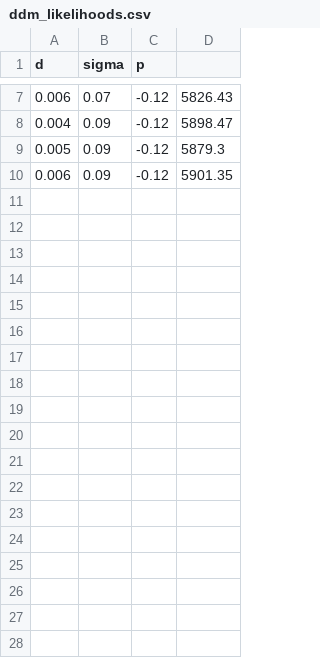
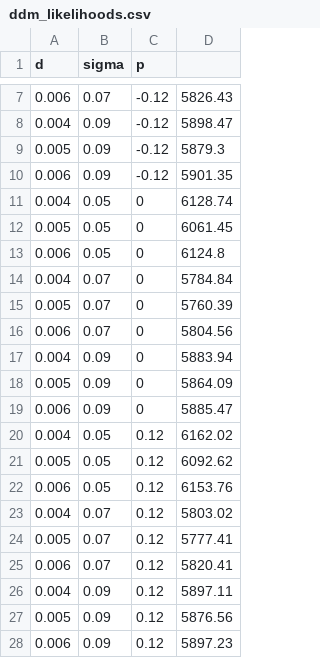
Before and after one commit to zenkavi/aDDM-Toolbox-GPU, a CSV file: results/ddm_likelihoods.csv, drawn as a sheet; only a part is shown, gaps mark what is left out.

```diff
--- a/results/ddm_likelihoods.csv
+++ b/results/ddm_likelihoods.csv
@@ -10 +10,19 @@ d,sigma,p
 0.006,0.09,-0.12,5901.35
+0.004,0.05,0,6128.74
+0.005,0.05,0,6061.45
+0.006,0.05,0,6124.8
+0.004,0.07,0,5784.84
+0.005,0.07,0,5760.39
+0.006,0.07,0,5804.56
+0.004,0.09,0,5883.94
+0.005,0.09,0,5864.09
+0.006,0.09,0,5885.47
+0.004,0.05,0.12,6162.02
+0.005,0.05,0.12,6092.62
+0.006,0.05,0.12,6153.76
+0.004,0.07,0.12,5803.02
+0.005,0.07,0.12,5777.41
+0.006,0.07,0.12,5820.41
+0.004,0.09,0.12,5897.11
+0.005,0.09,0.12,5876.56
+0.006,0.09,0.12,5897.23
```
Also changed, not shown: results/addm_mle.csv, results/addm_posteriors.csv, 8 other files.
